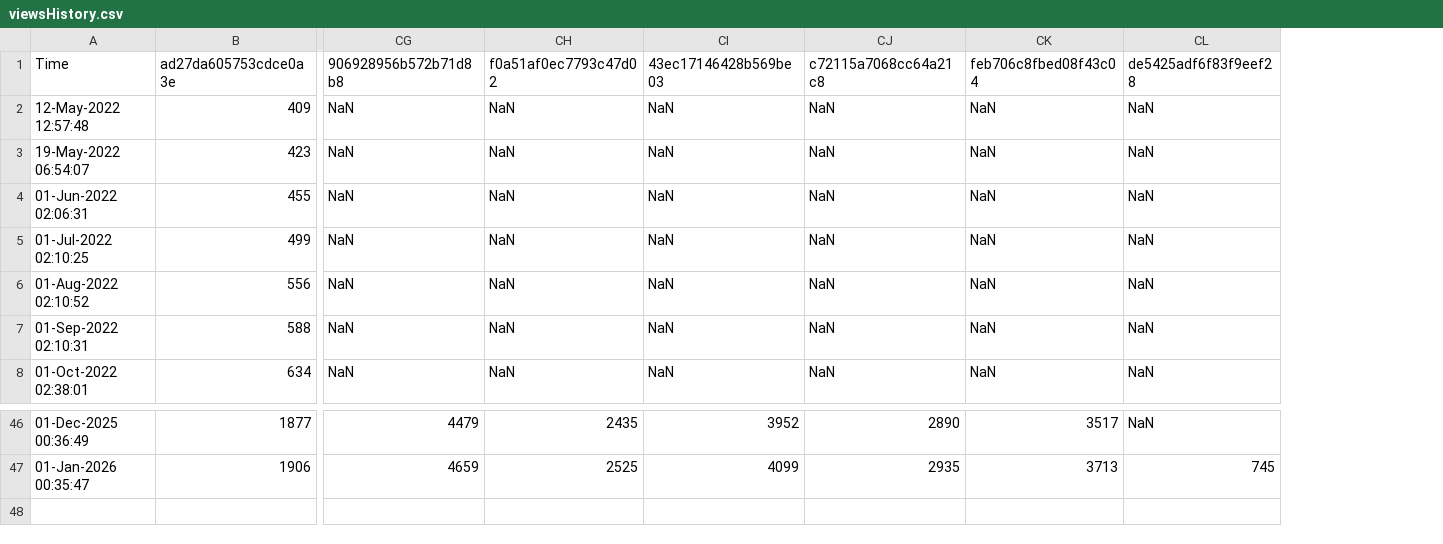
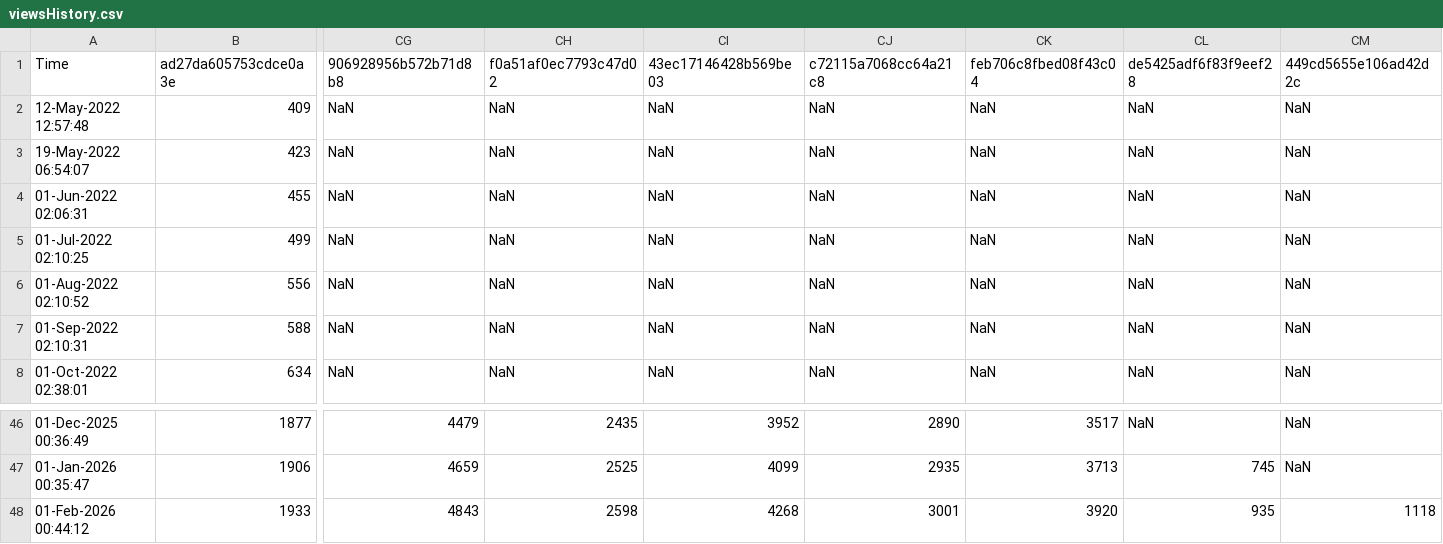
Before and after one commit to minoue-xx/qiita-track-page-view-counts-of-your-article, a CSV file: viewsHistory.csv, drawn as a sheet; only a part is shown, gaps mark what is left out; rows hold the shown columns only; the diff names each change by its address in the sheet, - before the commit and + after, or states it on an @@ line.

Commit message:
View count history Updated by github-actions

```diff
--- a/viewsHistory.csv
+++ b/viewsHistory.csv
+column CM (449cd5655e106ad42d2c), rows 2-8: all NaN; rows 46-47: NaN | NaN
+row 48: 01-Feb-2026 00:44:12 | 1933 | 4843 | 2598 | 4268 | 3001 | 3920 | 935 | 1118
```
